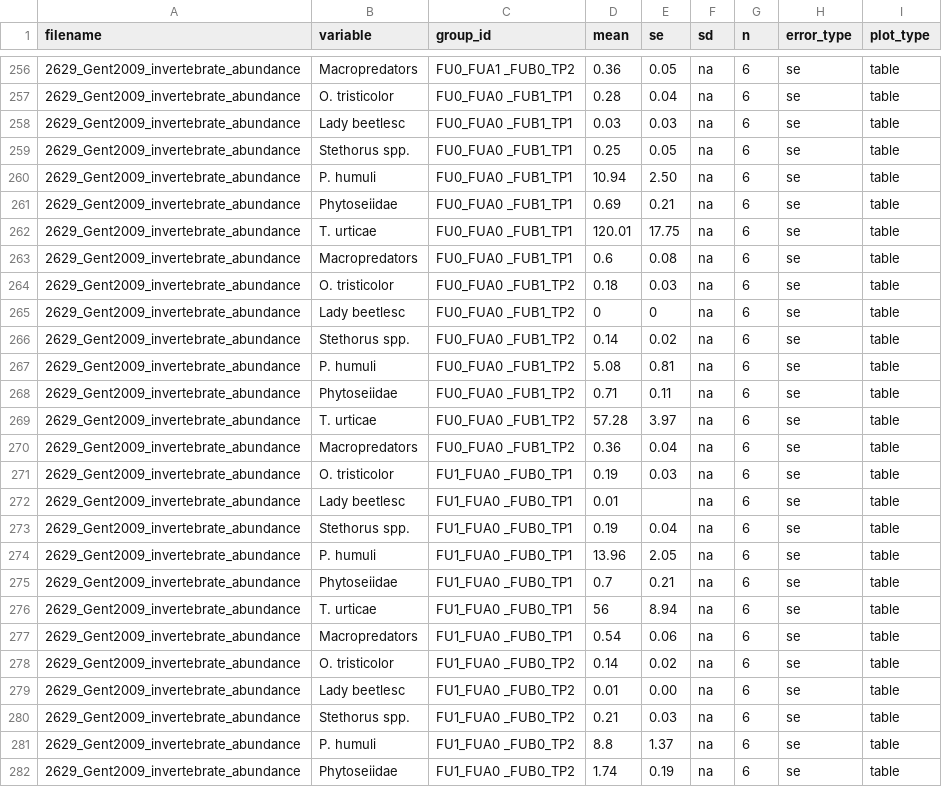
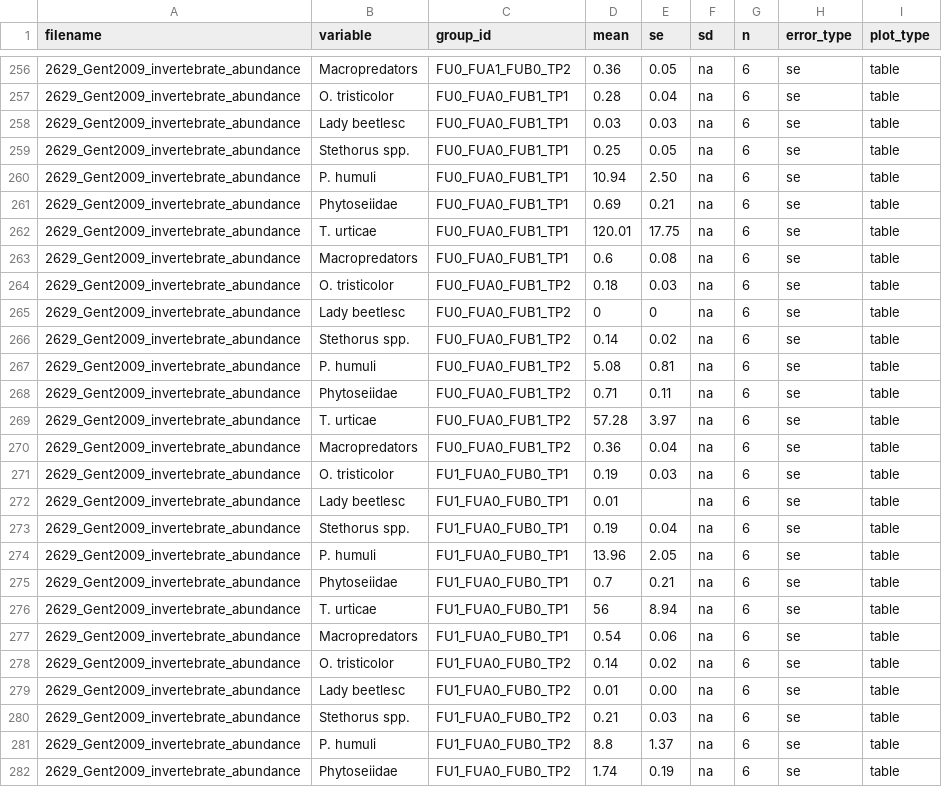
Before and after one commit to lydiajanewhite/rush-table-extraction, a CSV file: data/digitised_data_tables.csv, drawn as a sheet; only a part is shown, gaps mark what is left out; the diff covers the shown part only.

```diff
--- a/data/digitised_data_tables.csv
+++ b/data/digitised_data_tables.csv
@@ -256,27 +256,27 @@
-2629_Gent2009_invertebrate_abundance,Macropredators,FU0_FUA1 _FUB0_TP2,0.36, 0.05,na,6,se,table
-2629_Gent2009_invertebrate_abundance,O. tristicolor,FU0_FUA0 _FUB1_TP1,0.28, 0.04,na,6,se,table
-2629_Gent2009_invertebrate_abundance,Lady beetlesc,FU0_FUA0 _FUB1_TP1, 0.03,0.03,na,6,se,table
-2629_Gent2009_invertebrate_abundance,Stethorus spp.,FU0_FUA0 _FUB1_TP1,0.25, 0.05,na,6,se,table
-2629_Gent2009_invertebrate_abundance,P. humuli,FU0_FUA0 _FUB1_TP1,10.94, 2.50,na,6,se,table
-2629_Gent2009_invertebrate_abundance,Phytoseiidae,FU0_FUA0 _FUB1_TP1,0.69, 0.21,na,6,se,table
-2629_Gent2009_invertebrate_abundance,T. urticae,FU0_FUA0 _FUB1_TP1,120.01, 17.75,na,6,se,table
-2629_Gent2009_invertebrate_abundance,Macropredators,FU0_FUA0 _FUB1_TP1,0.6, 0.08,na,6,se,table
-2629_Gent2009_invertebrate_abundance,O. tristicolor,FU0_FUA0 _FUB1_TP2,0.18, 0.03,na,6,se,table
-2629_Gent2009_invertebrate_abundance,Lady beetlesc,FU0_FUA0 _FUB1_TP2,0,0,na,6,se,table
-2629_Gent2009_invertebrate_abundance,Stethorus spp.,FU0_FUA0 _FUB1_TP2,0.14, 0.02,na,6,se,table
-2629_Gent2009_invertebrate_abundance,P. humuli,FU0_FUA0 _FUB1_TP2,5.08, 0.81,na,6,se,table
-2629_Gent2009_invertebrate_abundance,Phytoseiidae,FU0_FUA0 _FUB1_TP2,0.71, 0.11,na,6,se,table
-2629_Gent2009_invertebrate_abundance,T. urticae,FU0_FUA0 _FUB1_TP2,57.28, 3.97,na,6,se,table
-2629_Gent2009_invertebrate_abundance,Macropredators,FU0_FUA0 _FUB1_TP2,0.36, 0.04,na,6,se,table
-2629_Gent2009_invertebrate_abundance,O. tristicolor,FU1_FUA0 _FUB0_TP1,0.19, 0.03,na,6,se,table
-2629_Gent2009_invertebrate_abundance,Lady beetlesc,FU1_FUA0 _FUB0_TP1, 0.01,,na,6,se,table
-2629_Gent2009_invertebrate_abundance,Stethorus spp.,FU1_FUA0 _FUB0_TP1,0.19, 0.04,na,6,se,table
-2629_Gent2009_invertebrate_abundance,P. humuli,FU1_FUA0 _FUB0_TP1,13.96, 2.05,na,6,se,table
-2629_Gent2009_invertebrate_abundance,Phytoseiidae,FU1_FUA0 _FUB0_TP1,0.7, 0.21,na,6,se,table
-2629_Gent2009_invertebrate_abundance,T. urticae,FU1_FUA0 _FUB0_TP1,56, 8.94,na,6,se,table
-2629_Gent2009_invertebrate_abundance,Macropredators,FU1_FUA0 _FUB0_TP1,0.54, 0.06,na,6,se,table
-2629_Gent2009_invertebrate_abundance,O. tristicolor,FU1_FUA0 _FUB0_TP2,0.14, 0.02,na,6,se,table
-2629_Gent2009_invertebrate_abundance,Lady beetlesc,FU1_FUA0 _FUB0_TP2,0.01, 0.00,na,6,se,table
-2629_Gent2009_invertebrate_abundance,Stethorus spp.,FU1_FUA0 _FUB0_TP2,0.21, 0.03,na,6,se,table
-2629_Gent2009_invertebrate_abundance,P. humuli,FU1_FUA0 _FUB0_TP2,8.8, 1.37,na,6,se,table
-2629_Gent2009_invertebrate_abundance,Phytoseiidae,FU1_FUA0 _FUB0_TP2,1.74, 0.19,na,6,se,table
+2629_Gent2009_invertebrate_abundance,Macropredators,FU0_FUA1_FUB0_TP2,0.36,0.05,na,6,se,table
+2629_Gent2009_invertebrate_abundance,O. tristicolor,FU0_FUA0_FUB1_TP1,0.28,0.04,na,6,se,table
+2629_Gent2009_invertebrate_abundance,Lady beetlesc,FU0_FUA0_FUB1_TP1,0.03,0.03,na,6,se,table
+2629_Gent2009_invertebrate_abundance,Stethorus spp.,FU0_FUA0_FUB1_TP1,0.25,0.05,na,6,se,table
+2629_Gent2009_invertebrate_abundance,P. humuli,FU0_FUA0_FUB1_TP1,10.94,2.50,na,6,se,table
+2629_Gent2009_invertebrate_abundance,Phytoseiidae,FU0_FUA0_FUB1_TP1,0.69,0.21,na,6,se,table
+2629_Gent2009_invertebrate_abundance,T. urticae,FU0_FUA0_FUB1_TP1,120.01,17.75,na,6,se,table
+2629_Gent2009_invertebrate_abundance,Macropredators,FU0_FUA0_FUB1_TP1,0.6,0.08,na,6,se,table
+2629_Gent2009_invertebrate_abundance,O. tristicolor,FU0_FUA0_FUB1_TP2,0.18,0.03,na,6,se,table
+2629_Gent2009_invertebrate_abundance,Lady beetlesc,FU0_FUA0_FUB1_TP2,0,0,na,6,se,table
+2629_Gent2009_invertebrate_abundance,Stethorus spp.,FU0_FUA0_FUB1_TP2,0.14,0.02,na,6,se,table
+2629_Gent2009_invertebrate_abundance,P. humuli,FU0_FUA0_FUB1_TP2,5.08,0.81,na,6,se,table
+2629_Gent2009_invertebrate_abundance,Phytoseiidae,FU0_FUA0_FUB1_TP2,0.71,0.11,na,6,se,table
+2629_Gent2009_invertebrate_abundance,T. urticae,FU0_FUA0_FUB1_TP2,57.28,3.97,na,6,se,table
+2629_Gent2009_invertebrate_abundance,Macropredators,FU0_FUA0_FUB1_TP2,0.36,0.04,na,6,se,table
+2629_Gent2009_invertebrate_abundance,O. tristicolor,FU1_FUA0_FUB0_TP1,0.19,0.03,na,6,se,table
+2629_Gent2009_invertebrate_abundance,Lady beetlesc,FU1_FUA0_FUB0_TP1,0.01,,na,6,se,table
+2629_Gent2009_invertebrate_abundance,Stethorus spp.,FU1_FUA0_FUB0_TP1,0.19,0.04,na,6,se,table
+2629_Gent2009_invertebrate_abundance,P. humuli,FU1_FUA0_FUB0_TP1,13.96,2.05,na,6,se,table
+2629_Gent2009_invertebrate_abundance,Phytoseiidae,FU1_FUA0_FUB0_TP1,0.7,0.21,na,6,se,table
+2629_Gent2009_invertebrate_abundance,T. urticae,FU1_FUA0_FUB0_TP1,56,8.94,na,6,se,table
+2629_Gent2009_invertebrate_abundance,Macropredators,FU1_FUA0_FUB0_TP1,0.54,0.06,na,6,se,table
+2629_Gent2009_invertebrate_abundance,O. tristicolor,FU1_FUA0_FUB0_TP2,0.14,0.02,na,6,se,table
+2629_Gent2009_invertebrate_abundance,Lady beetlesc,FU1_FUA0_FUB0_TP2,0.01,0.00,na,6,se,table
+2629_Gent2009_invertebrate_abundance,Stethorus spp.,FU1_FUA0_FUB0_TP2,0.21,0.03,na,6,se,table
+2629_Gent2009_invertebrate_abundance,P. humuli,FU1_FUA0_FUB0_TP2,8.8,1.37,na,6,se,table
+2629_Gent2009_invertebrate_abundance,Phytoseiidae,FU1_FUA0_FUB0_TP2,1.74,0.19,na,6,se,table
```
Also changed, not shown: 49 edited cells elsewhere in this file, data/digitised_data_figures.csv, 19 other files.
